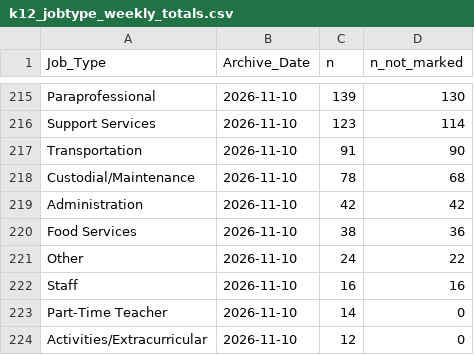
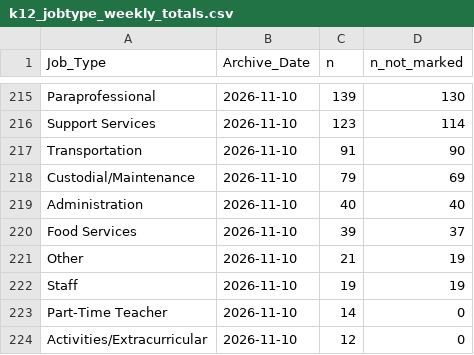
Before and after one commit to bostickmike/Montana-Education-Jobs-Dashboard, a CSV file: Mt_Ed_Jobs/k12_jobtype_weekly_totals.csv, drawn as a sheet; only a part is shown, gaps mark what is left out; the diff covers the shown part only.

```diff
--- a/Mt_Ed_Jobs/k12_jobtype_weekly_totals.csv
+++ b/Mt_Ed_Jobs/k12_jobtype_weekly_totals.csv
@@ -217,7 +217,7 @@
 "Transportation","2026-11-10",91,90
-"Custodial/Maintenance","2026-11-10",78,68
-"Administration","2026-11-10",42,42
-"Food Services","2026-11-10",38,36
-"Other","2026-11-10",24,22
-"Staff","2026-11-10",16,16
+"Custodial/Maintenance","2026-11-10",79,69
+"Administration","2026-11-10",40,40
+"Food Services","2026-11-10",39,37
+"Other","2026-11-10",21,19
+"Staff","2026-11-10",19,19
 "Part-Time Teacher","2026-11-10",14,0
```
Also changed, not shown: 26 edited cells elsewhere in this file, run_expectations.csv, 6 other files.
